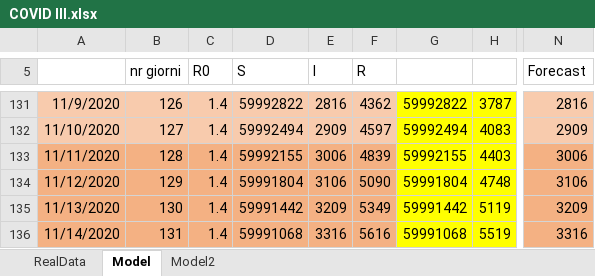
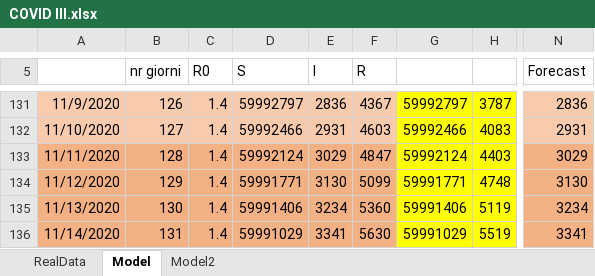
Before and after one commit to andreamartinelli1974/COVID-19, an Excel workbook: COVID_EXCEL/COVID III.xlsx, sheet Model, drawn as a sheet; only a part is shown, gaps mark what is left out; values as stored, in another font and other column widths than the file's, no borders; charts and pictures not drawn; the diff covers the shown part only; the diff names each change by its address in the sheet, - before the commit and + after, or states it on an @@ line.

```diff
--- a/COVID_EXCEL/COVID III.xlsx (sheet Model)
+++ b/COVID_EXCEL/COVID III.xlsx (sheet Model)
-D131 (S): 59992822
+D131 (S): 59992797
-E131 (I): 2816
+E131 (I): 2836
-F131 (R): 4362
+F131 (R): 4367
-G131: 59992822
+G131: 59992797
-N131 (Forecast): 2816
+N131 (Forecast): 2836
-D132 (S): 59992494
+D132 (S): 59992466
-E132 (I): 2909
+E132 (I): 2931
-F132 (R): 4597
+F132 (R): 4603
-G132: 59992494
+G132: 59992466
-N132 (Forecast): 2909
+N132 (Forecast): 2931
-D133 (S): 59992155
+D133 (S): 59992124
-E133 (I): 3006
+E133 (I): 3029
-F133 (R): 4839
+F133 (R): 4847
-G133: 59992155
+G133: 59992124
-N133 (Forecast): 3006
+N133 (Forecast): 3029
-D134 (S): 59991804
+D134 (S): 59991771
-E134 (I): 3106
+E134 (I): 3130
-F134 (R): 5090
+F134 (R): 5099
-G134: 59991804
+G134: 59991771
-N134 (Forecast): 3106
+N134 (Forecast): 3130
-D135 (S): 59991442
+D135 (S): 59991406
-E135 (I): 3209
+E135 (I): 3234
-F135 (R): 5349
+F135 (R): 5360
-G135: 59991442
+G135: 59991406
-N135 (Forecast): 3209
+N135 (Forecast): 3234
-D136 (S): 59991068
+D136 (S): 59991029
-E136 (I): 3316
+E136 (I): 3341
-F136 (R): 5616
+F136 (R): 5630
-G136: 59991068
+G136: 59991029
-N136 (Forecast): 3316
+N136 (Forecast): 3341
```
Also changed, not shown: 50 edited cells elsewhere in this sheet, sheet RealData, charts or pictures, COVID_EXCEL/COVID Lombardia.xlsx.
